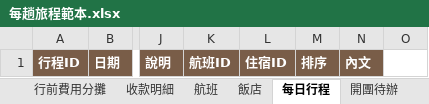
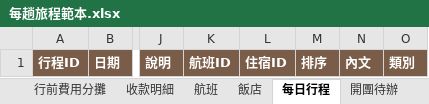
Before and after one commit to jun870805/trip-mate, an Excel workbook: frontend/public/templates/每趟旅程範本.xlsx, sheet 每日行程, drawn as a sheet; only a part is shown, gaps mark what is left out; values as stored, in another font and other column widths than the file's, no borders; the diff names each change by its address in the sheet, - before the commit and + after, or states it on an @@ line.

```diff
--- a/frontend/public/templates/每趟旅程範本.xlsx (sheet 每日行程)
+++ b/frontend/public/templates/每趟旅程範本.xlsx (sheet 每日行程)
-O1: (empty)
+O1: 類別
-O1 fill: none
+O1 fill: #795D48
```
Also changed, not shown: frontend/public/templates/範例旅程.xlsx, 19 other files.
